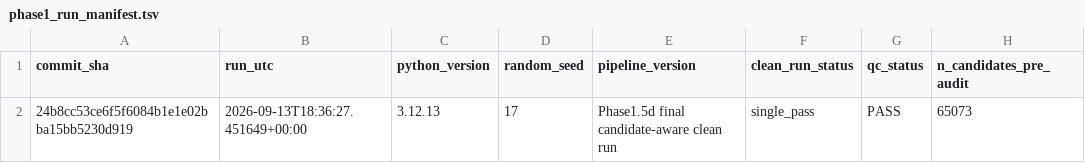
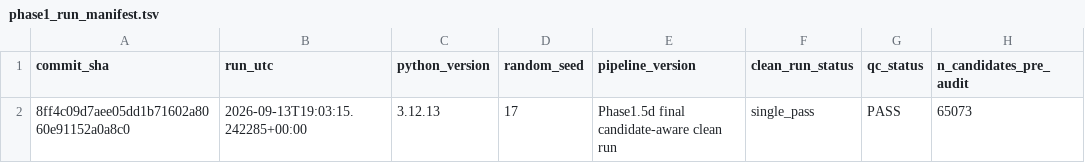
Before and after one commit to JPais7/t-cell-gse324375-phase1, a TSV file: results/audit/phase1_run_manifest.tsv, drawn as a sheet; only a part is shown; the diff names each change by its address in the sheet, - before the commit and + after, or states it on an @@ line.

Commit message:
Align leading HOLD provenance with ranking

```diff
--- a/results/audit/phase1_run_manifest.tsv
+++ b/results/audit/phase1_run_manifest.tsv
-A2 (commit_sha): 24b8cc53ce6f5f6084b1e1e02bba15bb5230d919
+A2 (commit_sha): 8ff4c09d7aee05dd1b71602a8060e91152a0a8c0
-B2 (run_utc): 2026-09-13T18:36:27.451649+00:00
+B2 (run_utc): 2026-09-13T19:03:15.242285+00:00
```
Also changed, not shown: 1 other file.
